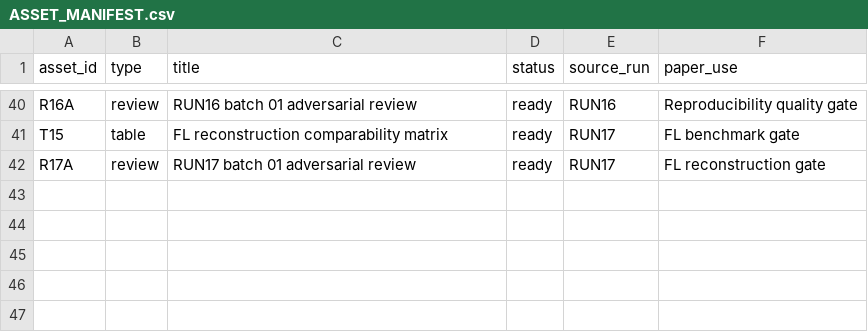
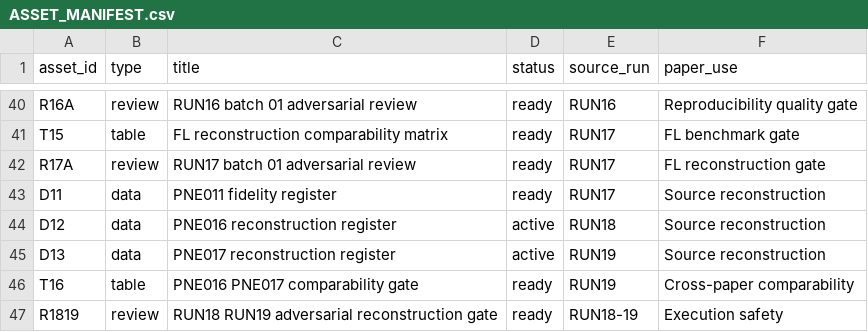
Before and after one commit to Arithmetic-Power-Geometry/Metaverse-Research-Framework, a CSV file: paper_ready_results/ASSET_MANIFEST.csv, drawn as a sheet; only a part is shown, gaps mark what is left out; the diff names each change by its address in the sheet, - before the commit and + after, or states it on an @@ line.

Commit message:
Register reconstruction fidelity assets

```diff
--- a/paper_ready_results/ASSET_MANIFEST.csv
+++ b/paper_ready_results/ASSET_MANIFEST.csv
+row 43: D11 | data | PNE011 fidelity register | ready | RUN17 | Source reconstruction
+row 44: D12 | data | PNE016 reconstruction register | active | RUN18 | Source reconstruction
+row 45: D13 | data | PNE017 reconstruction register | active | RUN19 | Source reconstruction
+row 46: T16 | table | PNE016 PNE017 comparability gate | ready | RUN19 | Cross-paper comparability
+row 47: R1819 | review | RUN18 RUN19 adversarial reconstruction gate | ready | RUN18-19 | Execution safety
```
